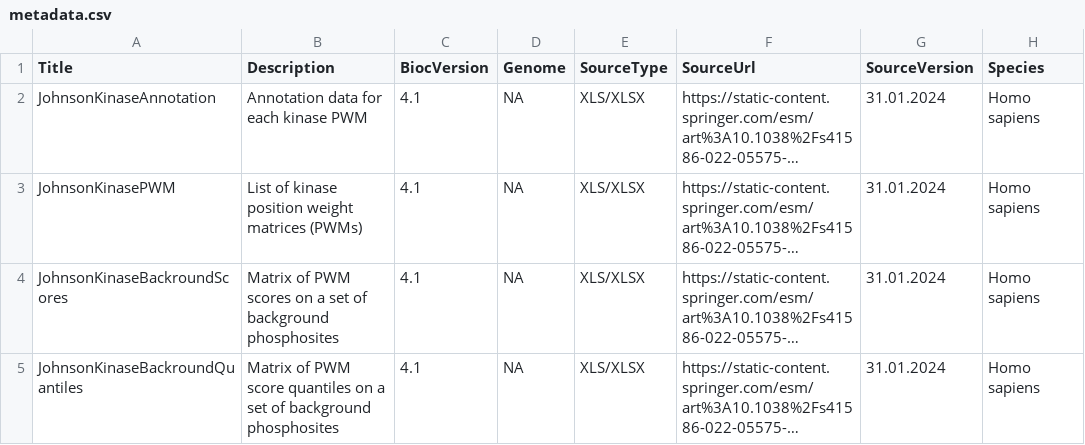
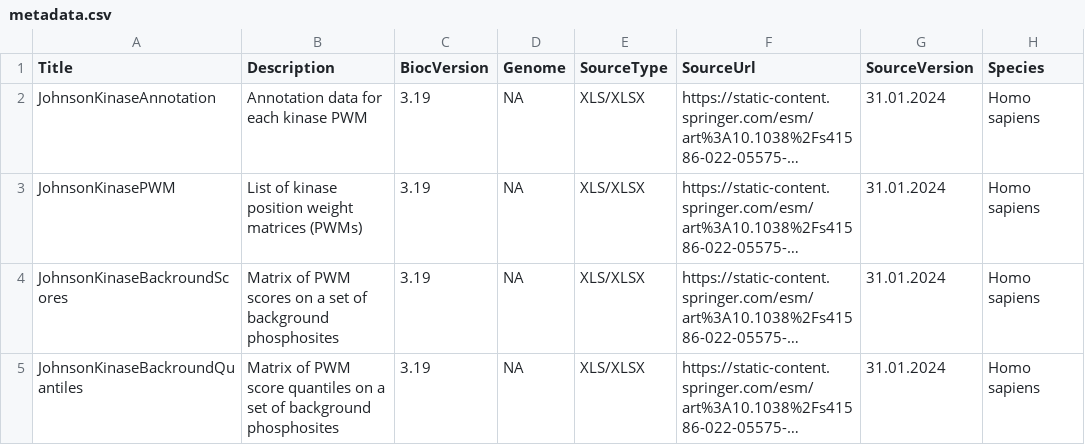
Before and after one commit to bioc/JohnsonKinaseData, a CSV file: inst/extdata/metadata.csv, drawn as a sheet; only a part is shown; long unchanged cells end in …; the diff names each change by its address in the sheet, - before the commit and + after, or states it on an @@ line.

Commit message:
Updated BiocVersion and BiocViews

```diff
--- a/inst/extdata/metadata.csv
+++ b/inst/extdata/metadata.csv
-C2:C5 (BiocVersion): 4.1
+C2:C5 (BiocVersion): 3.19
```
Also changed, not shown: 1 other file.
